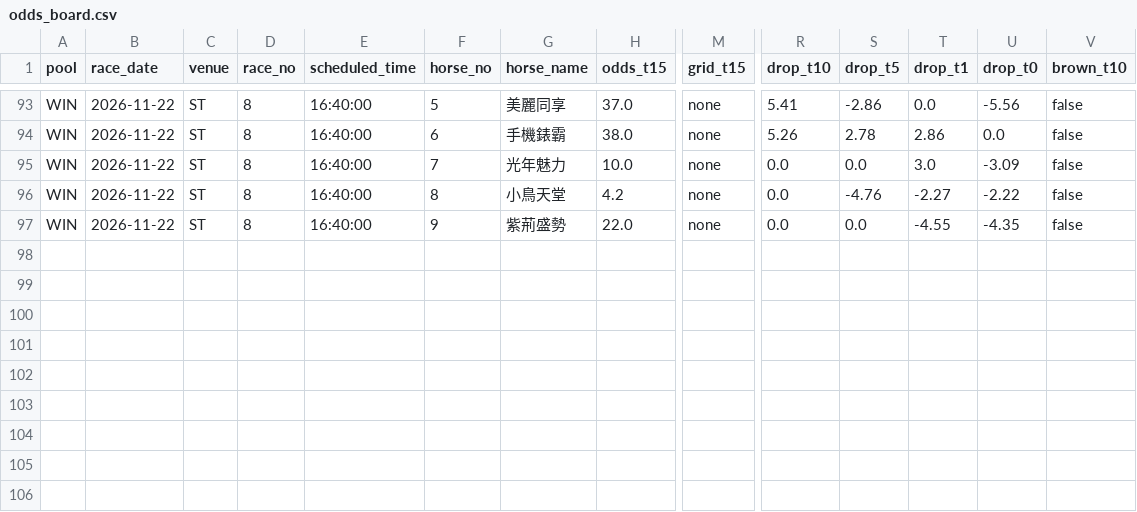
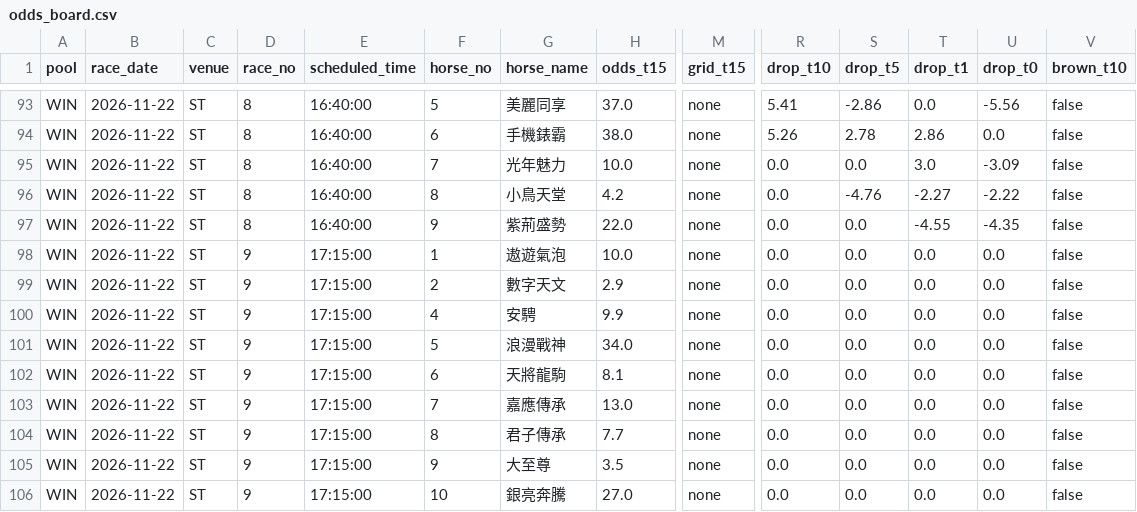
Before and after one commit to readbarapp/jc-strategy, a CSV file: data/odds_board.csv, drawn as a sheet; only a part is shown, gaps mark what is left out; rows hold the shown columns only; the diff names each change by its address in the sheet, - before the commit and + after, or states it on an @@ line.

```diff
--- a/data/odds_board.csv
+++ b/data/odds_board.csv
+row 98: WIN | 2026-11-22 | ST | 9 | 17:15:00 | 1 | 遨遊氣泡 | 10.0 | none | 0.0 | 0.0 | 0.0 | 0.0 | false
+row 99: WIN | 2026-11-22 | ST | 9 | 17:15:00 | 2 | 數字天文 | 2.9 | none | 0.0 | 0.0 | 0.0 | 0.0 | false
+row 100: WIN | 2026-11-22 | ST | 9 | 17:15:00 | 4 | 安騁 | 9.9 | none | 0.0 | 0.0 | 0.0 | 0.0 | false
+row 101: WIN | 2026-11-22 | ST | 9 | 17:15:00 | 5 | 浪漫戰神 | 34.0 | none | 0.0 | 0.0 | 0.0 | 0.0 | false
+row 102: WIN | 2026-11-22 | ST | 9 | 17:15:00 | 6 | 天將龍駒 | 8.1 | none | 0.0 | 0.0 | 0.0 | 0.0 | false
+row 103: WIN | 2026-11-22 | ST | 9 | 17:15:00 | 7 | 嘉應傳承 | 13.0 | none | 0.0 | 0.0 | 0.0 | 0.0 | false
+row 104: WIN | 2026-11-22 | ST | 9 | 17:15:00 | 8 | 君子傳承 | 7.7 | none | 0.0 | 0.0 | 0.0 | 0.0 | false
+row 105: WIN | 2026-11-22 | ST | 9 | 17:15:00 | 9 | 大至尊 | 3.5 | none | 0.0 | 0.0 | 0.0 | 0.0 | false
+row 106: WIN | 2026-11-22 | ST | 9 | 17:15:00 | 10 | 銀亮奔騰 | 27.0 | none | 0.0 | 0.0 | 0.0 | 0.0 | false
```
Also changed, not shown: data/place_board.csv, data/win_board.csv, 11 other files.
